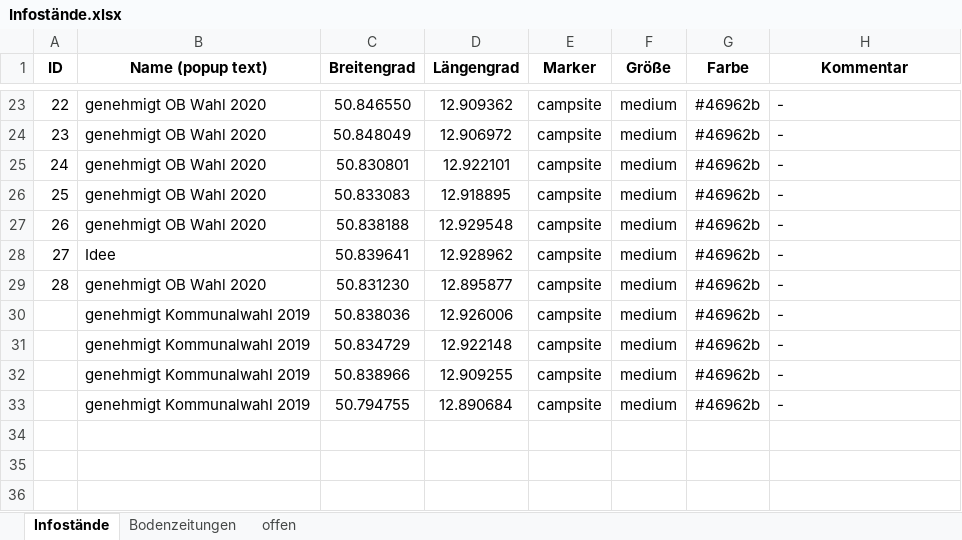
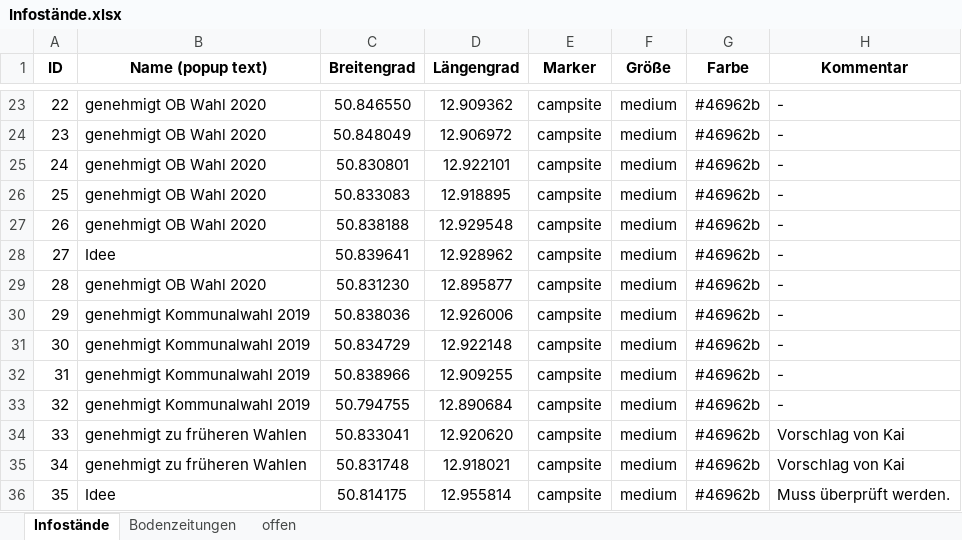
Before and after one commit to SaschaKaden/maps, an Excel workbook: MapGenerator/Infostände.xlsx, sheet Infostände, drawn as a sheet; only a part is shown, gaps mark what is left out; values as stored, in another font and other column widths than the file's, no borders; the diff names each change by its address in the sheet, - before the commit and + after, or states it on an @@ line.

```diff
--- a/MapGenerator/Infostände.xlsx (sheet Infostände)
+++ b/MapGenerator/Infostände.xlsx (sheet Infostände)
@@ column A (ID) renumbered between rows 30 and 33 @@
+row 34: 33 | genehmigt zu früheren Wahlen | 50.833041 | 12.920620 | campsite | medium | #46962b | Vorschlag von Kai
+row 35: 34 | genehmigt zu früheren Wahlen | 50.831748 | 12.918021 | campsite | medium | #46962b | Vorschlag von Kai
+row 36: 35 | Idee | 50.814175 | 12.955814 | campsite | medium | #46962b | Muss überprüft werden.
```
Also changed, not shown: 3 other files.
